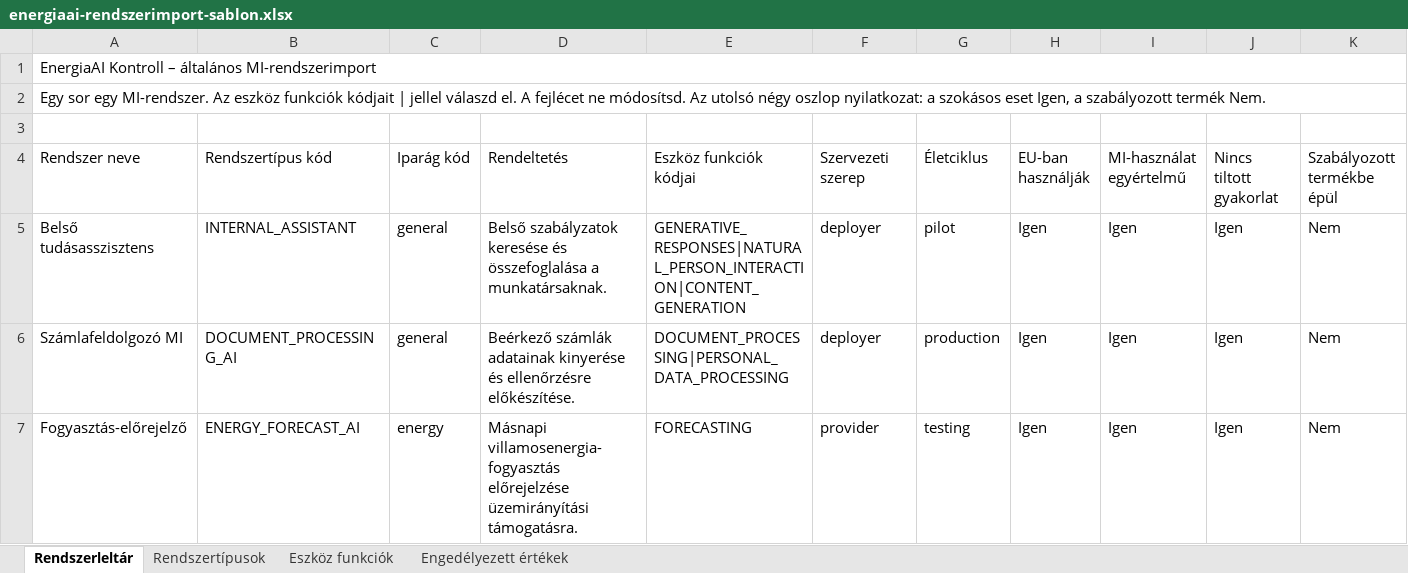
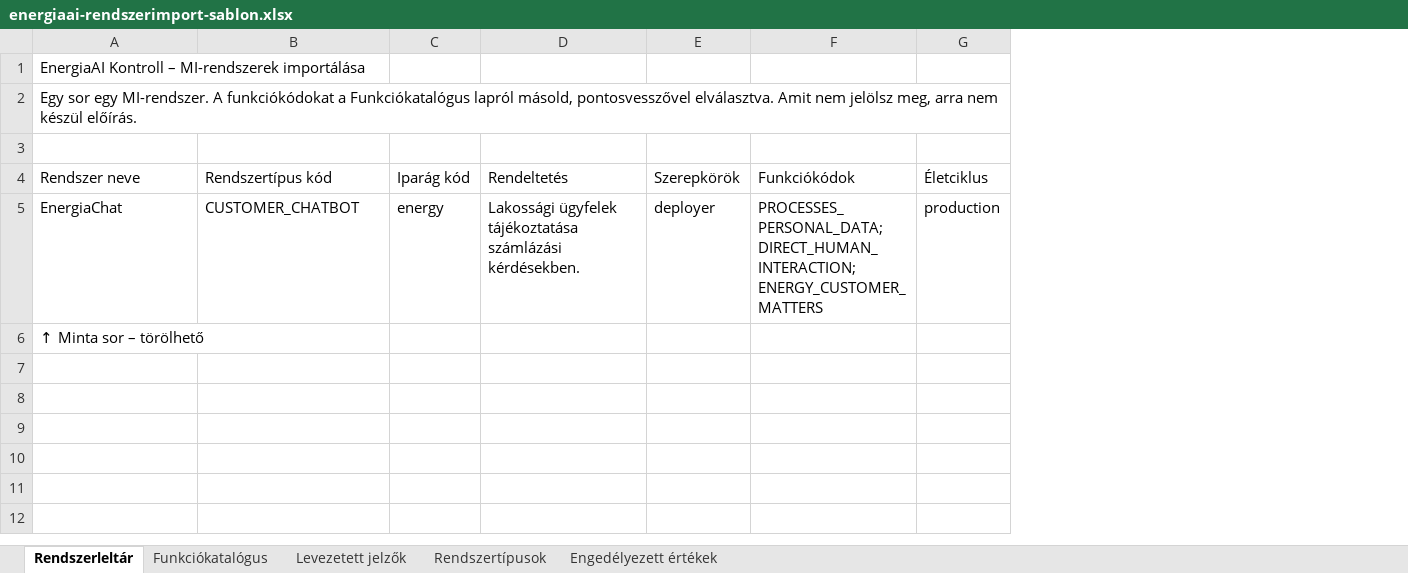
Before and after one commit to magroandi28-lang/ai-act-kontroll, an Excel workbook: public/energiaai-rendszerimport-sablon.xlsx, sheet Rendszerleltár, drawn as a sheet; values as stored, in another font and other column widths than the file's, no cell formats; removed rows and columns are numbered as before the commit, all else as after; the diff names each change by its address in the sheet, - before the commit and + after, or states it on an @@ line.

```diff
--- a/public/energiaai-rendszerimport-sablon.xlsx (sheet Rendszerleltár)
+++ b/public/energiaai-rendszerimport-sablon.xlsx (sheet Rendszerleltár)
-sheet tab: Eszköz funkciók
+sheet tab: Levezetett jelzők
+sheet tab: Funkciókatalógus
@@ sheet tab order changed: Rendszerleltár | Funkciókatalógus | Levezetett jelzők | Rendszertípusok | Engedélyezett értékek @@
-column E (Eszköz funkciók kódjai), row 6: DOCUMENT_PROCESSING|PERSONAL_DATA_PROCESSING
+column F (Funkciókódok), row 5: PROCESSES_PERSONAL_DATA;DIRECT_HUMAN_INTERACTION;ENERGY_CUSTOMER_MATTERS
-column H (EU-ban használják), row 6: Igen
-column I (MI-használat egyértelmű), row 6: Igen
-column J (Nincs tiltott gyakorlat), row 6: Igen
-column K (Szabályozott termékbe épül), row 6: Nem
-A1 (Rendszer neve): …Kontroll – általános MI-rendszerimport
+A1 (Rendszer neve): …Kontroll – MI-rendszerek importálása
-A1:K1 merged
-A2 (Rendszer neve): …egy MI-rendszer. Az eszköz funkciók kódjait | jellel válaszd el. A fejlécet ne módosítsd. Az utolsó négy oszlop nyilatkozat: a szokásos eset Igen, a szabályozott termék Nem.
+A2 (Rendszer neve): …egy MI-rendszer. A funkciókódokat a Funkciókatalógus lapról másold, pontosvesszővel elválasztva. Amit nem jelölsz meg, arra nem készül előírás.
-A2:K2 merged
-E4: Szervezeti szerep
+E4: Szerepkörök
-row 5: Belső tudásasszisztens | INTERNAL_ASSISTANT | general | Belső szabályzatok keresése és összefoglalása a munkatársaknak. | GENERATIVE_RESPONSES|NATURAL_PERSON_INTERACTION|CONTENT_GENERATION | deployer | pilot | Igen | Igen | Igen | Nem
-A5 (Rendszer neve): Számlafeldolgozó MI
+A5 (Rendszer neve): EnergiaChat
-B5 (Rendszertípus kód): DOCUMENT_PROCESSING_AI
+B5 (Rendszertípus kód): CUSTOMER_CHATBOT
-C5 (Iparág kód): general
+C5 (Iparág kód): energy
-D5 (Rendeltetés): Beérkező számlák adatainak kinyerése és ellenőrzésre előkészítése.
+D5 (Rendeltetés): Lakossági ügyfelek tájékoztatása számlázási kérdésekben.
-row 7: Fogyasztás-előrejelző | ENERGY_FORECAST_AI | energy | Másnapi villamosenergia-fogyasztás előrejelzése üzemirányítási támogatásra. | FORECASTING | provider | testing | Igen | Igen | Igen | Nem
+row 6: ↑ Minta sor – törölhető
```
Also changed, not shown: sheet Levezetett jelzők, sheet Rendszertípusok, sheet Engedélyezett értékek, cell formats.
